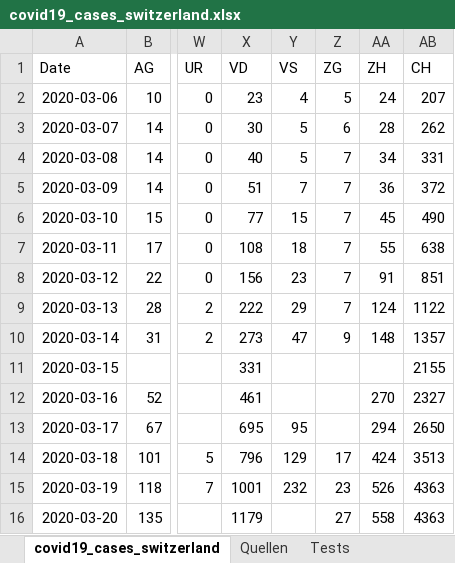
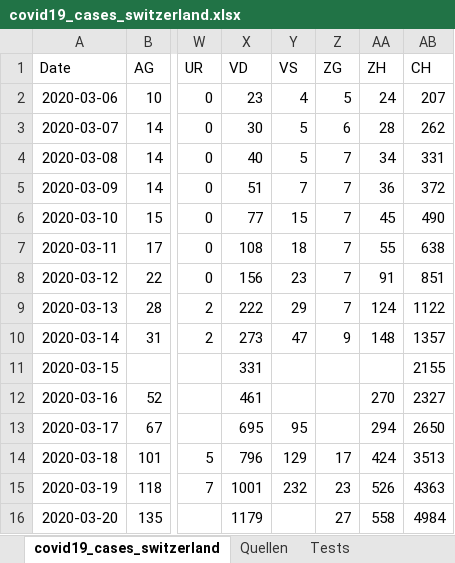
Before and after one commit to stat1x/covid19-cases-switzerland, an Excel workbook: covid19_cases_switzerland.xlsx, sheet covid19_cases_switzerland, drawn as a sheet; only a part is shown, gaps mark what is left out; values as stored, in another font and other column widths than the file's, no borders; the diff names each change by its address in the sheet, - before the commit and + after, or states it on an @@ line.

```diff
--- a/covid19_cases_switzerland.xlsx (sheet covid19_cases_switzerland)
+++ b/covid19_cases_switzerland.xlsx (sheet covid19_cases_switzerland)
-AB16 (CH): 4363
+AB16 (CH): 4984
```
Also changed, not shown: 1 other file.
